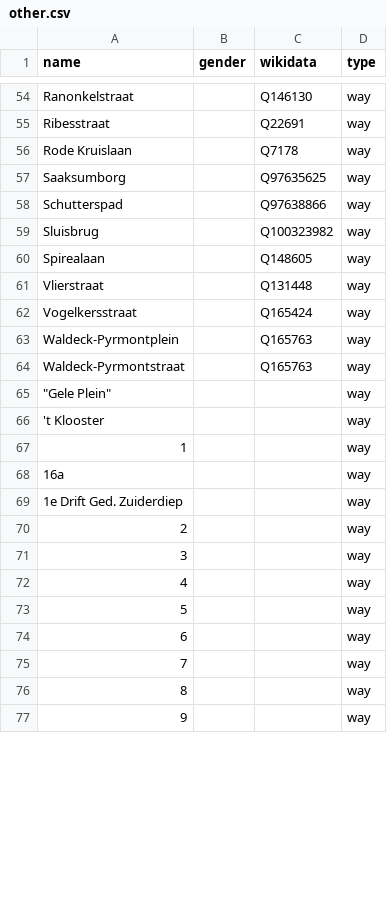
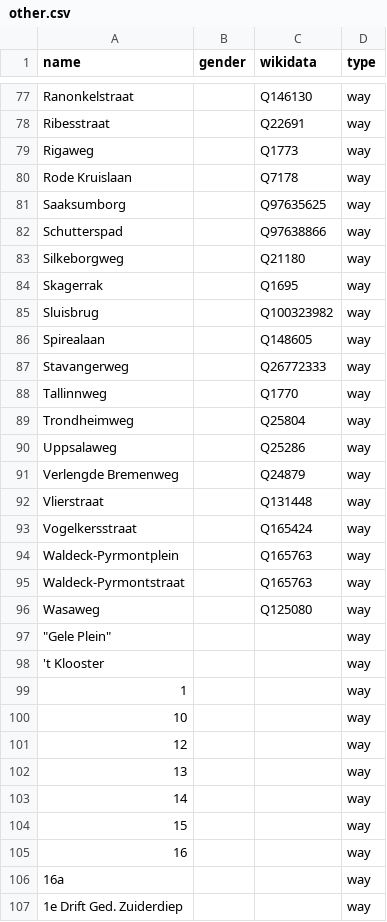
Before and after one commit to EqualStreetNames/equalstreetnames-munich, a CSV file: data/other.csv, drawn as a sheet; only a part is shown, gaps mark what is left out; the shorter side is filled out with more unchanged rows; the diff covers the shown part only.

Commit message:
🗃 Updated data

```diff
--- a/data/other.csv
+++ b/data/other.csv
@@ -55,2 +78,3 @@ Ranonkelstraat,,Q146130,way
 Ribesstraat,,Q22691,way
+Rigaweg,,Q1773,way
 "Rode Kruislaan",,Q7178,way
@@ -58,4 +82,11 @@ Saaksumborg,,Q97635625,way
 Schutterspad,,Q97638866,way
+Silkeborgweg,,Q21180,way
+Skagerrak,,Q1695,way
 Sluisbrug,,Q100323982,way
 Spirealaan,,Q148605,way
+Stavangerweg,,Q26772333,way
+Tallinnweg,,Q1770,way
+Trondheimweg,,Q25804,way
+Uppsalaweg,,Q25286,way
+"Verlengde Bremenweg",,Q24879,way
 Vlierstraat,,Q131448,way
@@ -64,2 +95,3 @@ Waldeck-Pyrmontplein,,Q165763,way
 Waldeck-Pyrmontstraat,,Q165763,way
+Wasaweg,,Q125080,way
 """Gele Plein""",,,way
@@ -67,2 +99,8 @@ Waldeck-Pyrmontstraat,,Q165763,way
 1,,,way
+10,,,way
+12,,,way
+13,,,way
+14,,,way
+15,,,way
+16,,,way
 16a,,,way
```
Also changed, not shown: 23 added rows, 33 removed rows, 1 moved row and 1 edited cell elsewhere in this file, data/gender.csv, 3 other files.
